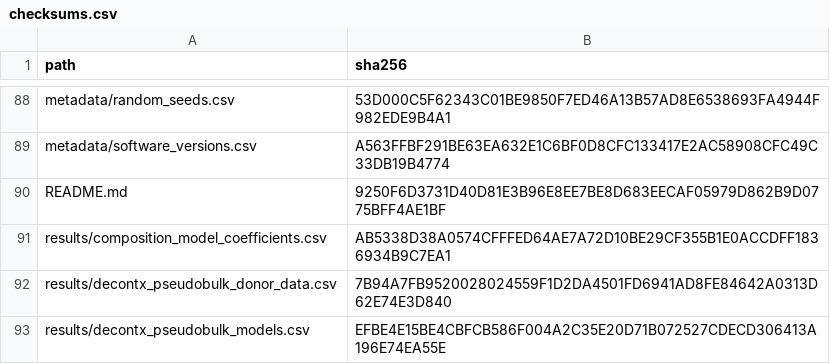
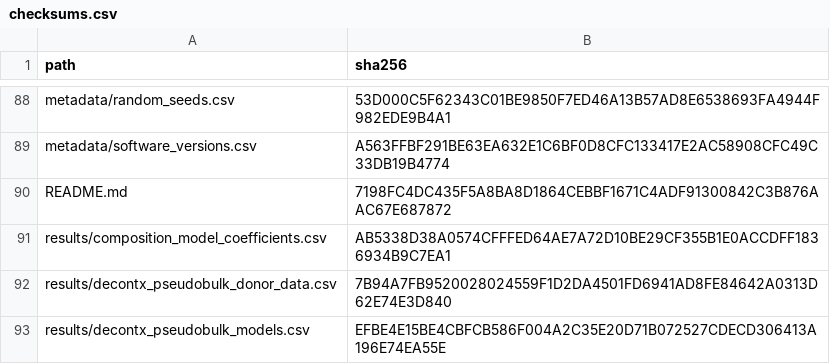
Before and after one commit to OOYYWWGG/tp53i3-masld-reproducibility, a CSV file: checksums.csv, drawn as a sheet; only a part is shown, gaps mark what is left out.

```diff
--- a/checksums.csv
+++ b/checksums.csv
@@ -89,3 +89,3 @@ metadata/random_seeds.csv,53D000C5F62343C01BE9850F7ED46A13B57AD8E6538693FA4944F9
 metadata/software_versions.csv,A563FFBF291BE63EA632E1C6BF0D8CFC133417E2AC58908CFC49C33DB19B4774
-README.md,9250F6D3731D40D81E3B96E8EE7BE8D683EECAF05979D862B9D0775BFF4AE1BF
+README.md,7198FC4DC435F5A8BA8D1864CEBBF1671C4ADF91300842C3B876AAC67E687872
 results/composition_model_coefficients.csv,AB5338D38A0574CFFFED64AE7A72D10BE29CF355B1E0ACCDFF1836934B9C7EA1
```
Also changed, not shown: 1 other file.
